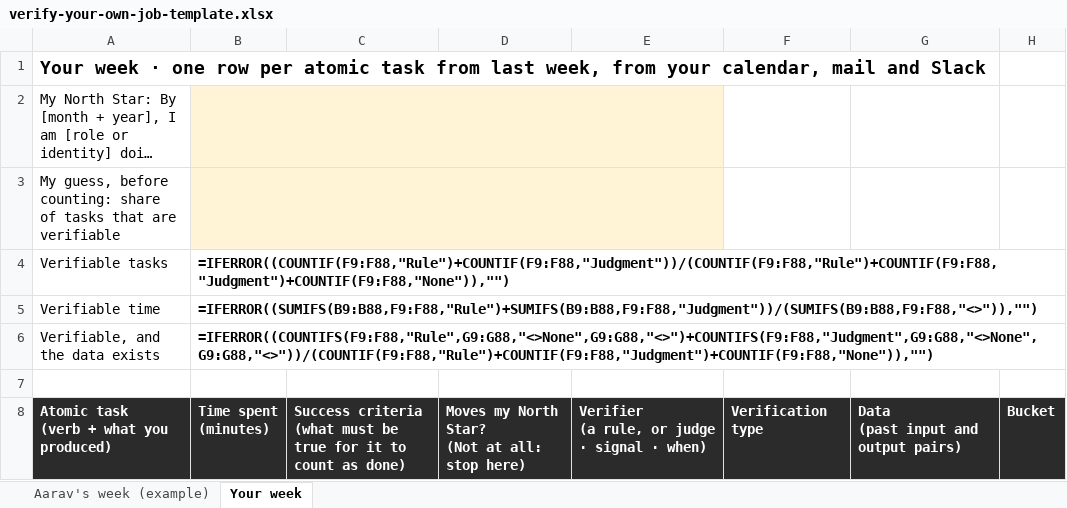
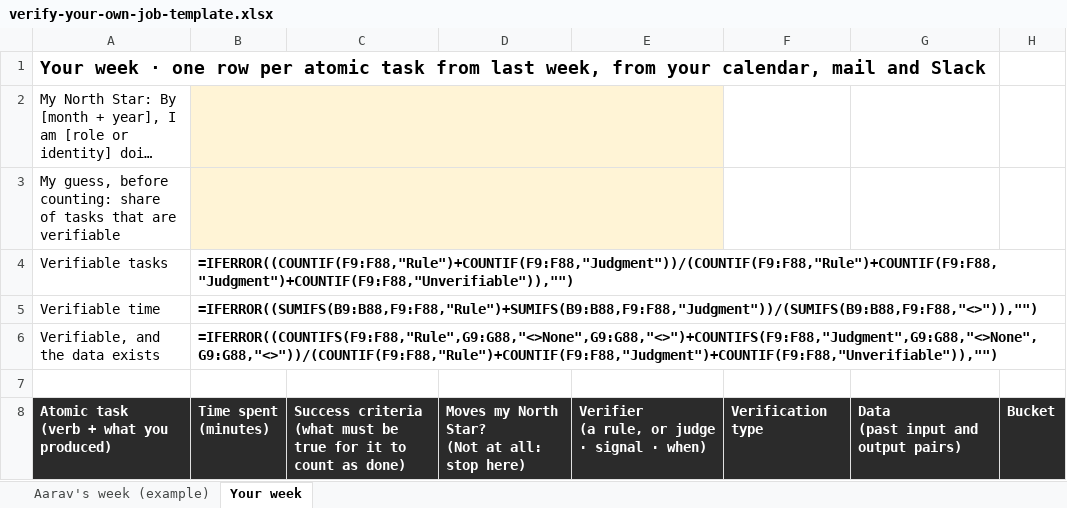
Before and after one commit to Siddhant-Goswami/100x-curriculum, an Excel workbook: _plan/l09-template/verify-your-own-job-template.xlsx, sheet Your week, drawn as a sheet; long unchanged cells end in …; values as stored, in another font and other column widths than the file's, no borders; formulas without a stored value are shown as written; the diff names each change by its address in the sheet, - before the commit and + after, or states it on an @@ line.

```diff
--- a/_plan/l09-template/verify-your-own-job-template.xlsx (sheet Your week)
+++ b/_plan/l09-template/verify-your-own-job-template.xlsx (sheet Your week)
-B4: =IFERROR((COUNTIF(F9:F88,"Rule")+COUNTIF(F9:F88,"Judgment"))/(COUNTIF(F9:F88,"Rule")+COUNTIF(F9:F88,"Judgment")+COUNTIF(F9:F88,"None")),"")
+B4: =IFERROR((COUNTIF(F9:F88,"Rule")+COUNTIF(F9:F88,"Judgment"))/(COUNTIF(F9:F88,"Rule")+COUNTIF(F9:F88,"Judgment")+COUNTIF(F9:F88,"Unverifiable")),"")
-B6: =IFERROR((COUNTIFS(F9:F88,"Rule",G9:G88,"<>None",G9:G88,"<>")+COUNTIFS(F9:F88,"Judgment",G9:G88,"<>None",G9:G88,"<>"))/(COUNTIF(F9:F88,"Rule")+COUNTIF(F9:F88,"Judgment")+COUNTIF(F9:F88,"None")),"")
+B6: =IFERROR((COUNTIFS(F9:F88,"Rule",G9:G88,"<>None",G9:G88,"<>")+COUNTIFS(F9:F88,"Judgment",G9:G88,"<>None",G9:G88,"<>"))/(COUNTIF(F9:F88,"Rule")+COUNTIF(F9:F88,"Judgment")+COUNTIF(F9:F88,"Unverifiable")),"")
```
Also changed, not shown: sheet Aarav's week (example), 2 other files.
